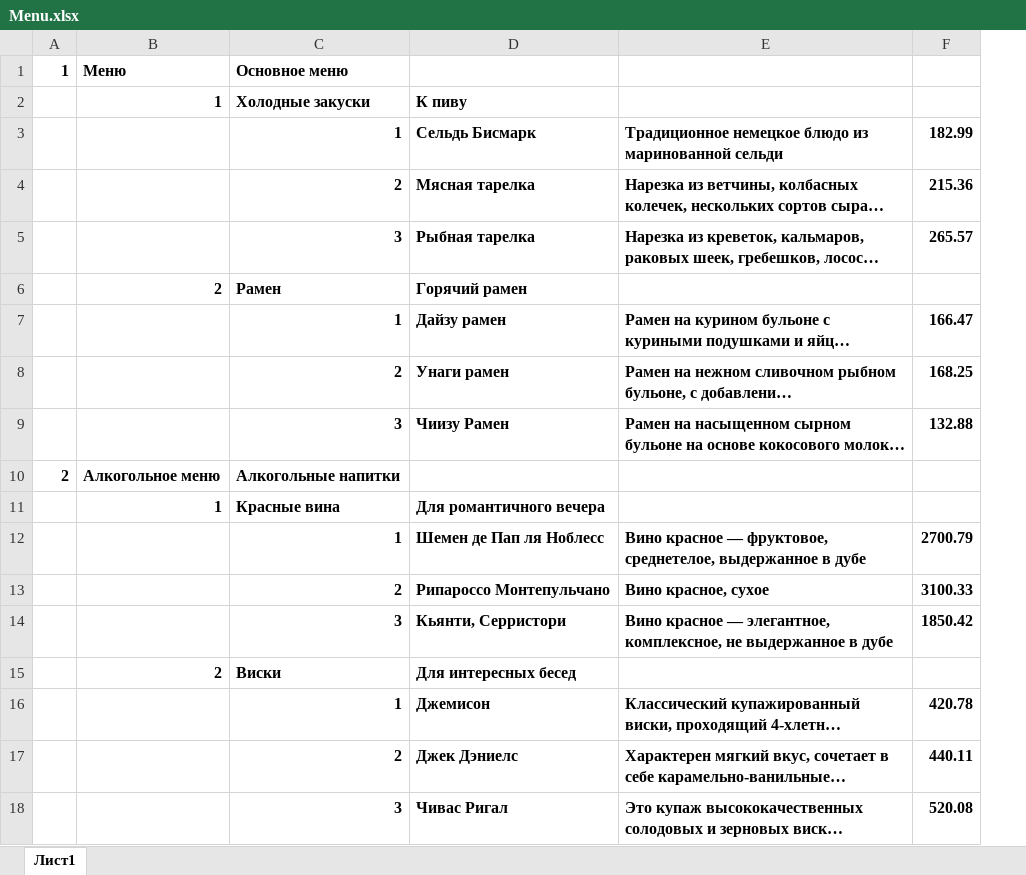
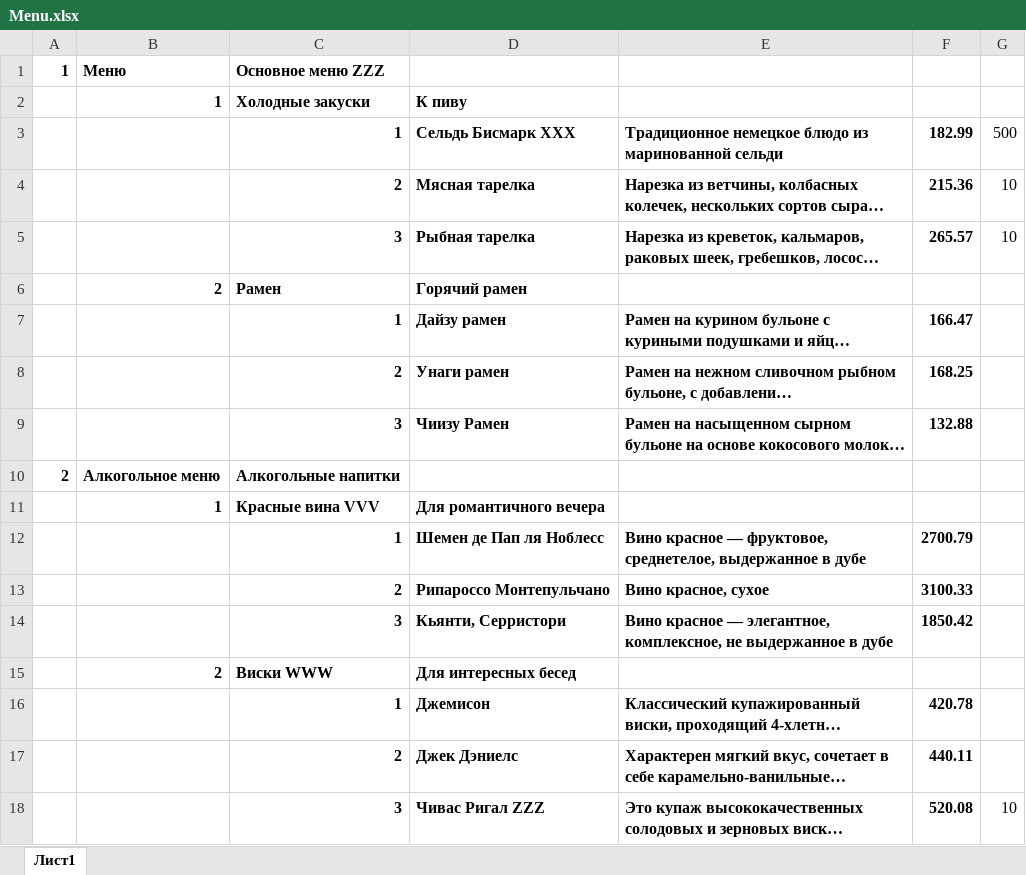
Before and after one commit to alexpro2022/Y_Lab-FastAPI, an Excel workbook: admin/Menu.xlsx, sheet Лист1, drawn as a sheet; long unchanged cells end in …; values as stored, in another font and other column widths than the file's, no borders; the diff names each change by its address in the sheet, - before the commit and + after, or states it on an @@ line.

```diff
--- a/admin/Menu.xlsx (sheet Лист1)
+++ b/admin/Menu.xlsx (sheet Лист1)
+column G, rows 3-18: 500 | 10 | 10 |  |  |  |  |  |  |  |  |  |  |  |  | 10
-C1: Основное меню
+C1: Основное меню ZZZ
-D3: Сельдь Бисмарк
+D3: Сельдь Бисмарк XXX
-C11: Красные вина
+C11: Красные вина VVV
-C15: Виски
+C15: Виски WWW
-D18: Чивас Ригал
+D18: Чивас Ригал ZZZ
```
Also changed, not shown: 12 other files.
